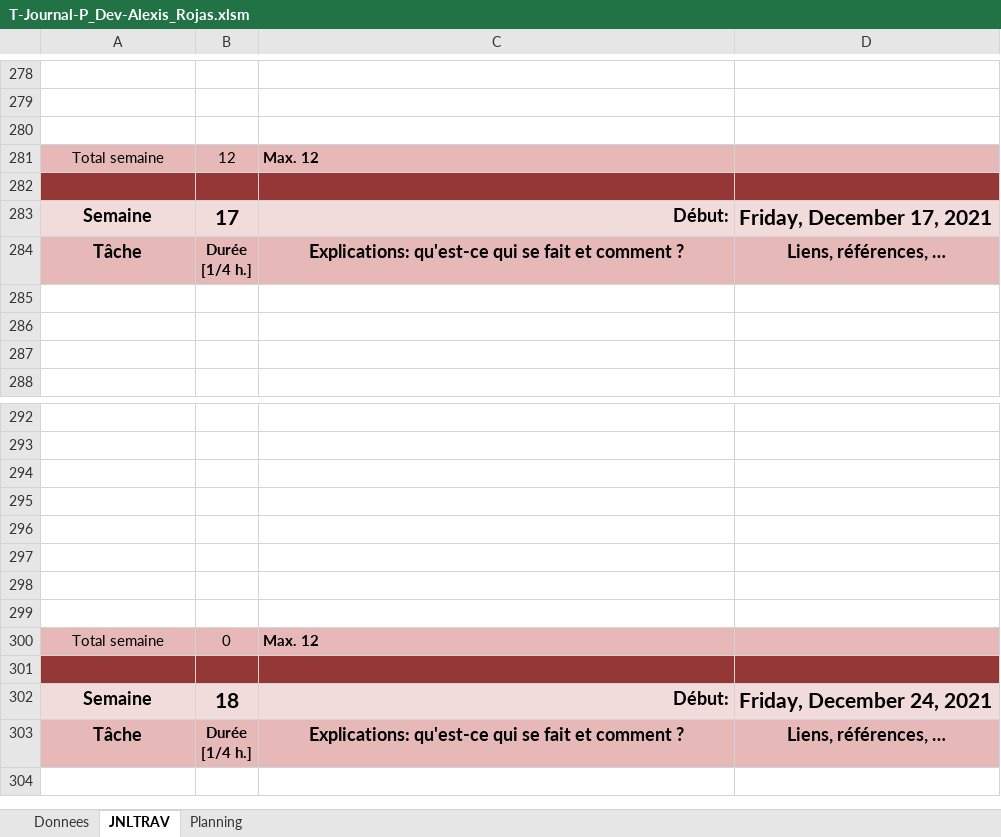
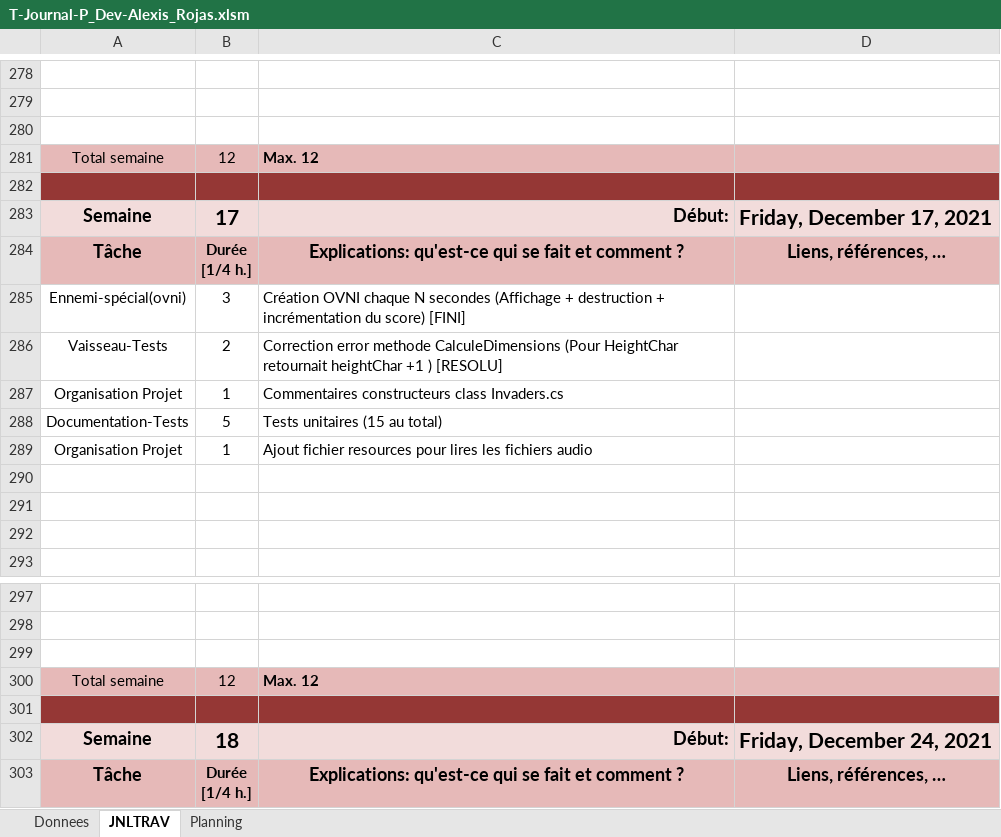
Before and after one commit to Alexis1476/P-SpaceInvaders, an Excel workbook: Documentation/JournalTravail/T-Journal-P_Dev-Alexis_Rojas.xlsm, sheet JNLTRAV, drawn as a sheet; only a part is shown, gaps mark what is left out; the shorter side is filled out with more unchanged rows; values as stored, in another font and other column widths than the file's, no borders; charts and pictures not drawn; removed rows and columns are numbered as before the commit, all else as after; the diff names each change by its address in the sheet, - before the commit and + after, or states it on an @@ line.

Commit message:
Rédaction JournalTravail

```diff
--- a/Documentation/JournalTravail/T-Journal-P_Dev-Alexis_Rojas.xlsm (sheet JNLTRAV)
+++ b/Documentation/JournalTravail/T-Journal-P_Dev-Alexis_Rojas.xlsm (sheet JNLTRAV)
+row 285: Ennemi-spécial(ovni) | 3 | Création OVNI chaque N secondes (Affichage + destruction + incrémentation du score) [FINI]
+row 286: Vaisseau-Tests | 2 | Correction error methode CalculeDimensions (Pour HeightChar retournait heightChar +1 ) [RESOLU]
+row 287: Organisation Projet | 1 | Commentaires constructeurs class Invaders.cs
+row 288: Documentation-Tests | 5 | Tests unitaires (15 au total)
+row 289: Organisation Projet | 1 | Ajout fichier resources pour lires les fichiers audio
-row 295: (empty)
-row 296: (empty)
-row 297: (empty)
-row 298: (empty)
-row 299: (empty)
-B300: 0
+B300: 12
```
